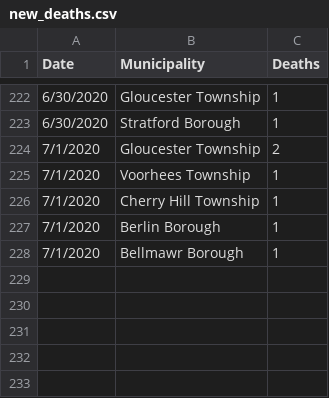
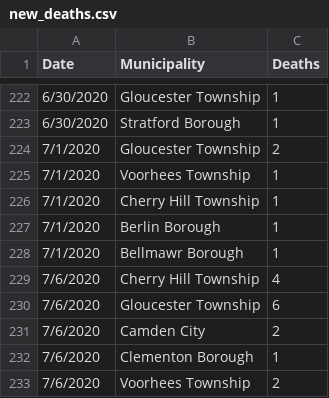
Before and after one commit to eloracm/camden-county-covid, a CSV file: new_deaths.csv, drawn as a sheet; only a part is shown, gaps mark what is left out; the diff names each change by its address in the sheet, - before the commit and + after, or states it on an @@ line.

```diff
--- a/new_deaths.csv
+++ b/new_deaths.csv
+row 229: 7/6/2020 | Cherry Hill Township | 4
+row 230: 7/6/2020 | Gloucester Township | 6
+row 231: 7/6/2020 | Camden City | 2
+row 232: 7/6/2020 | Clementon Borough | 1
+row 233: 7/6/2020 | Voorhees Township | 2
```
Also changed, not shown: new_cases.csv, total_confirmed.csv, 1 other file.
